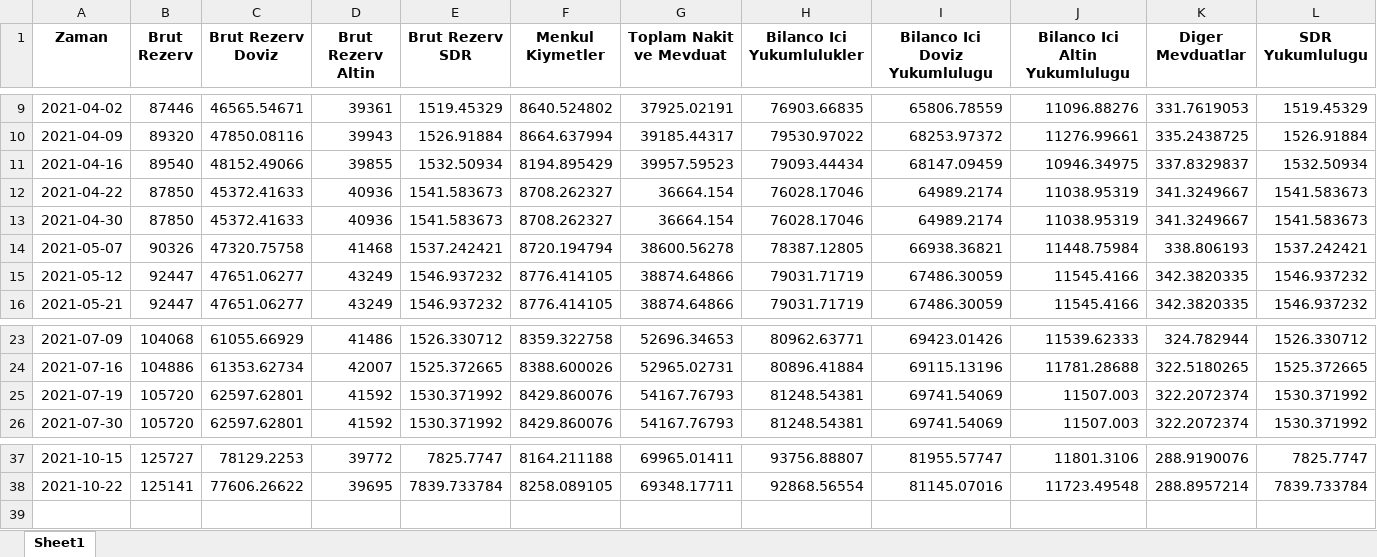
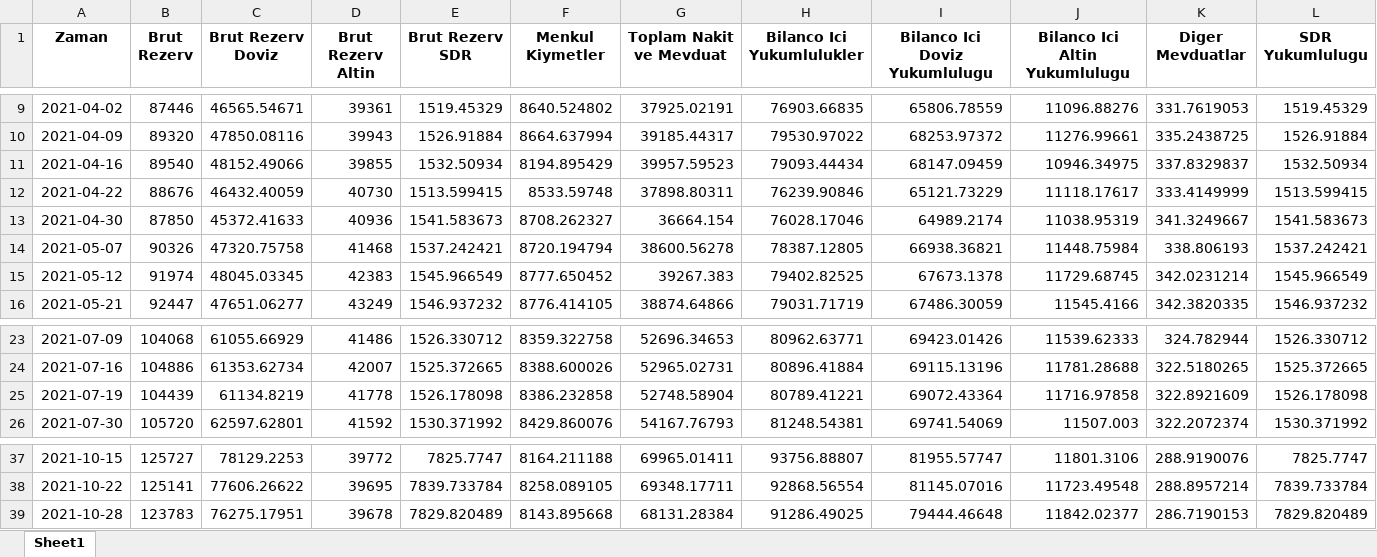
Before and after one commit to mb-reserves/mb-reserves.github.io, an Excel workbook: docs/Tablo.xlsx, sheet Sheet1, drawn as a sheet; only a part is shown, gaps mark what is left out; values as stored, in another font and other column widths than the file's, no borders; rows hold the shown columns only; the diff covers the shown part only; the diff names each change by its address in the sheet, - before the commit and + after, or states it on an @@ line.

```diff
--- a/docs/Tablo.xlsx (sheet Sheet1)
+++ b/docs/Tablo.xlsx (sheet Sheet1)
-B12 (Brut Rezerv): 87850
+B12 (Brut Rezerv): 88676
-C12 (Brut Rezerv Doviz): 45372.41633
+C12 (Brut Rezerv Doviz): 46432.40059
-D12 (Brut Rezerv Altin): 40936
+D12 (Brut Rezerv Altin): 40730
-E12 (Brut Rezerv SDR): 1541.583673
+E12 (Brut Rezerv SDR): 1513.599415
-F12 (Menkul Kiymetler): 8708.262327
+F12 (Menkul Kiymetler): 8533.59748
-G12 (Toplam Nakit ve Mevduat): 36664.154
+G12 (Toplam Nakit ve Mevduat): 37898.80311
-H12 (Bilanco Ici Yukumlulukler): 76028.17046
+H12 (Bilanco Ici Yukumlulukler): 76239.90846
-I12 (Bilanco Ici Doviz Yukumlulugu): 64989.2174
+I12 (Bilanco Ici Doviz Yukumlulugu): 65121.73229
-J12 (Bilanco Ici Altin Yukumlulugu): 11038.95319
+J12 (Bilanco Ici Altin Yukumlulugu): 11118.17617
-K12 (Diger Mevduatlar): 341.3249667
+K12 (Diger Mevduatlar): 333.4149999
-L12 (SDR Yukumlulugu): 1541.583673
+L12 (SDR Yukumlulugu): 1513.599415
-B15 (Brut Rezerv): 92447
+B15 (Brut Rezerv): 91974
-C15 (Brut Rezerv Doviz): 47651.06277
+C15 (Brut Rezerv Doviz): 48045.03345
-D15 (Brut Rezerv Altin): 43249
+D15 (Brut Rezerv Altin): 42383
-E15 (Brut Rezerv SDR): 1546.937232
+E15 (Brut Rezerv SDR): 1545.966549
-F15 (Menkul Kiymetler): 8776.414105
+F15 (Menkul Kiymetler): 8777.650452
-G15 (Toplam Nakit ve Mevduat): 38874.64866
+G15 (Toplam Nakit ve Mevduat): 39267.383
-H15 (Bilanco Ici Yukumlulukler): 79031.71719
+H15 (Bilanco Ici Yukumlulukler): 79402.82525
-I15 (Bilanco Ici Doviz Yukumlulugu): 67486.30059
+I15 (Bilanco Ici Doviz Yukumlulugu): 67673.1378
-J15 (Bilanco Ici Altin Yukumlulugu): 11545.4166
+J15 (Bilanco Ici Altin Yukumlulugu): 11729.68745
-K15 (Diger Mevduatlar): 342.3820335
+K15 (Diger Mevduatlar): 342.0231214
-L15 (SDR Yukumlulugu): 1546.937232
+L15 (SDR Yukumlulugu): 1545.966549
-B25 (Brut Rezerv): 105720
+B25 (Brut Rezerv): 104439
-C25 (Brut Rezerv Doviz): 62597.62801
+C25 (Brut Rezerv Doviz): 61134.8219
-D25 (Brut Rezerv Altin): 41592
+D25 (Brut Rezerv Altin): 41778
-E25 (Brut Rezerv SDR): 1530.371992
+E25 (Brut Rezerv SDR): 1526.178098
-F25 (Menkul Kiymetler): 8429.860076
+F25 (Menkul Kiymetler): 8386.232858
-G25 (Toplam Nakit ve Mevduat): 54167.76793
+G25 (Toplam Nakit ve Mevduat): 52748.58904
-H25 (Bilanco Ici Yukumlulukler): 81248.54381
+H25 (Bilanco Ici Yukumlulukler): 80789.41221
-I25 (Bilanco Ici Doviz Yukumlulugu): 69741.54069
+I25 (Bilanco Ici Doviz Yukumlulugu): 69072.43364
-J25 (Bilanco Ici Altin Yukumlulugu): 11507.003
+J25 (Bilanco Ici Altin Yukumlulugu): 11716.97858
-K25 (Diger Mevduatlar): 322.2072374
+K25 (Diger Mevduatlar): 322.8921609
-L25 (SDR Yukumlulugu): 1530.371992
+L25 (SDR Yukumlulugu): 1526.178098
+row 39: 2021-10-28 | 123783 | 76275.17951 | 39678 | 7829.820489 | 8143.895668 | 68131.28384 | 91286.49025 | 79444.46648 | 11842.02377 | 286.7190153 | 7829.820489
```
Also changed, not shown: 57 edited cells elsewhere in this sheet, docs/data_table.xlsx, 2 other files.
